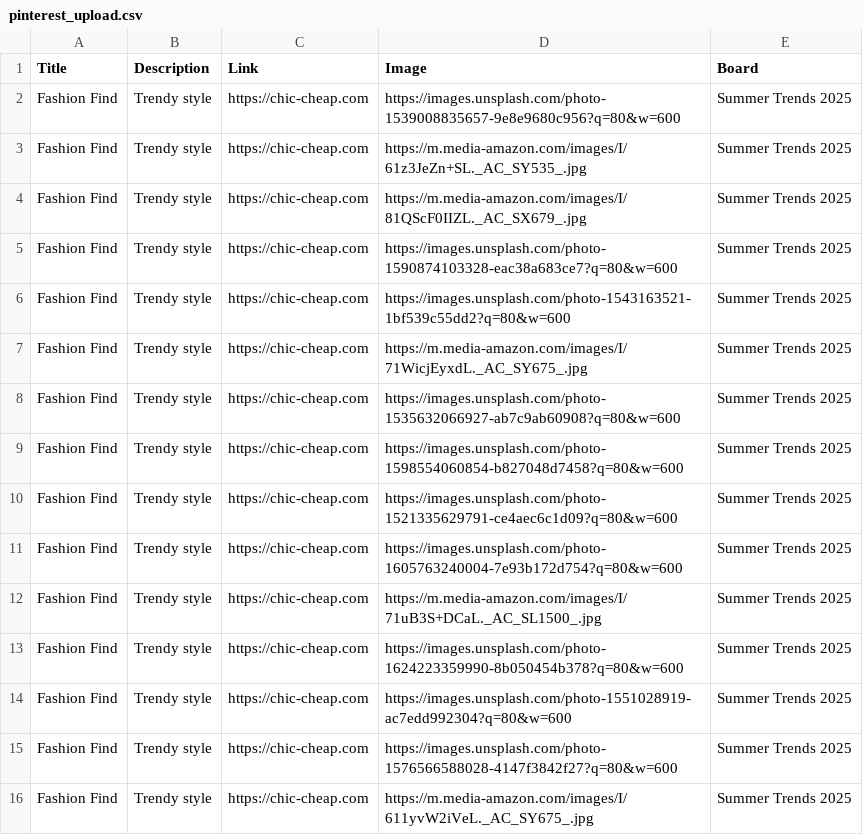
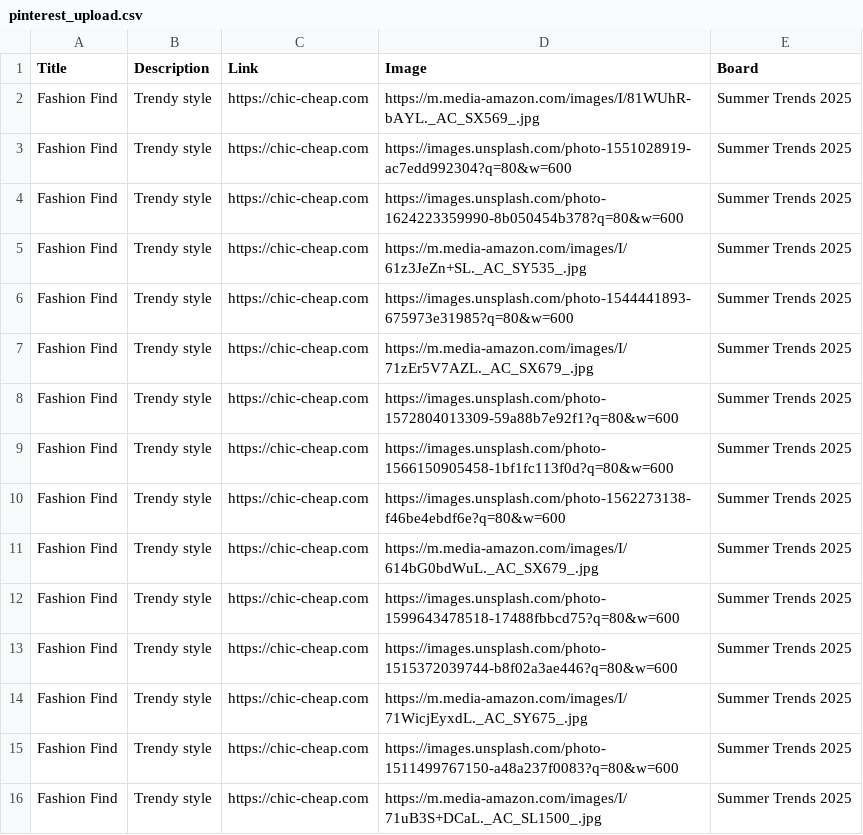
Before and after one commit to roccozoom/chic-cheap, a CSV file: pinterest_upload.csv, drawn as a sheet.

Commit message:
Daily Update: Data, XML & CSV

```diff
--- a/pinterest_upload.csv
+++ b/pinterest_upload.csv
@@ -1,16 +1,16 @@
 "Title","Description","Link","Image","Board"
-"Fashion Find","Trendy style","https://chic-cheap.com","https://images.unsplash.com/photo-1539008835657-9e8e9680c956?q=80&w=600","Summer Trends 2025"
+"Fashion Find","Trendy style","https://chic-cheap.com","https://m.media-amazon.com/images/I/81WUhR-bAYL._AC_SX569_.jpg","Summer Trends 2025"
+"Fashion Find","Trendy style","https://chic-cheap.com","https://images.unsplash.com/photo-1551028919-ac7edd992304?q=80&w=600","Summer Trends 2025"
+"Fashion Find","Trendy style","https://chic-cheap.com","https://images.unsplash.com/photo-1624223359990-8b050454b378?q=80&w=600","Summer Trends 2025"
 "Fashion Find","Trendy style","https://chic-cheap.com","https://m.media-amazon.com/images/I/61z3JeZn+SL._AC_SY535_.jpg","Summer Trends 2025"
-"Fashion Find","Trendy style","https://chic-cheap.com","https://m.media-amazon.com/images/I/81QScF0IIZL._AC_SX679_.jpg","Summer Trends 2025"
-"Fashion Find","Trendy style","https://chic-cheap.com","https://images.unsplash.com/photo-1590874103328-eac38a683ce7?q=80&w=600","Summer Trends 2025"
-"Fashion Find","Trendy style","https://chic-cheap.com","https://images.unsplash.com/photo-1543163521-1bf539c55dd2?q=80&w=600","Summer Trends 2025"
+"Fashion Find","Trendy style","https://chic-cheap.com","https://images.unsplash.com/photo-1544441893-675973e31985?q=80&w=600","Summer Trends 2025"
+"Fashion Find","Trendy style","https://chic-cheap.com","https://m.media-amazon.com/images/I/71zEr5V7AZL._AC_SX679_.jpg","Summer Trends 2025"
+"Fashion Find","Trendy style","https://chic-cheap.com","https://images.unsplash.com/photo-1572804013309-59a88b7e92f1?q=80&w=600","Summer Trends 2025"
+"Fashion Find","Trendy style","https://chic-cheap.com","https://images.unsplash.com/photo-1566150905458-1bf1fc113f0d?q=80&w=600","Summer Trends 2025"
+"Fashion Find","Trendy style","https://chic-cheap.com","https://images.unsplash.com/photo-1562273138-f46be4ebdf6e?q=80&w=600","Summer Trends 2025"
+"Fashion Find","Trendy style","https://chic-cheap.com","https://m.media-amazon.com/images/I/614bG0bdWuL._AC_SX679_.jpg","Summer Trends 2025"
+"Fashion Find","Trendy style","https://chic-cheap.com","https://images.unsplash.com/photo-1599643478518-17488fbbcd75?q=80&w=600","Summer Trends 2025"
+"Fashion Find","Trendy style","https://chic-cheap.com","https://images.unsplash.com/photo-1515372039744-b8f02a3ae446?q=80&w=600","Summer Trends 2025"
 "Fashion Find","Trendy style","https://chic-cheap.com","https://m.media-amazon.com/images/I/71WicjEyxdL._AC_SY675_.jpg","Summer Trends 2025"
-"Fashion Find","Trendy style","https://chic-cheap.com","https://images.unsplash.com/photo-1535632066927-ab7c9ab60908?q=80&w=600","Summer Trends 2025"
-"Fashion Find","Trendy style","https://chic-cheap.com","https://images.unsplash.com/photo-1598554060854-b827048d7458?q=80&w=600","Summer Trends 2025"
-"Fashion Find","Trendy style","https://chic-cheap.com","https://images.unsplash.com/photo-1521335629791-ce4aec6c1d09?q=80&w=600","Summer Trends 2025"
-"Fashion Find","Trendy style","https://chic-cheap.com","https://images.unsplash.com/photo-1605763240004-7e93b172d754?q=80&w=600","Summer Trends 2025"
+"Fashion Find","Trendy style","https://chic-cheap.com","https://images.unsplash.com/photo-1511499767150-a48a237f0083?q=80&w=600","Summer Trends 2025"
 "Fashion Find","Trendy style","https://chic-cheap.com","https://m.media-amazon.com/images/I/71uB3S+DCaL._AC_SL1500_.jpg","Summer Trends 2025"
-"Fashion Find","Trendy style","https://chic-cheap.com","https://images.unsplash.com/photo-1624223359990-8b050454b378?q=80&w=600","Summer Trends 2025"
-"Fashion Find","Trendy style","https://chic-cheap.com","https://images.unsplash.com/photo-1551028919-ac7edd992304?q=80&w=600","Summer Trends 2025"
-"Fashion Find","Trendy style","https://chic-cheap.com","https://images.unsplash.com/photo-1576566588028-4147f3842f27?q=80&w=600","Summer Trends 2025"
-"Fashion Find","Trendy style","https://chic-cheap.com","https://m.media-amazon.com/images/I/611yvW2iVeL._AC_SY675_.jpg","Summer Trends 2025"
```
Also changed, not shown: 2 other files.
